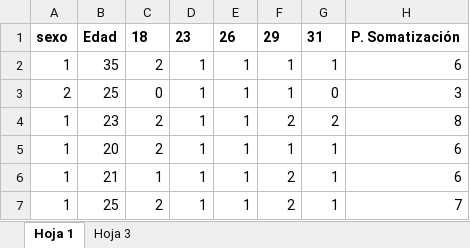
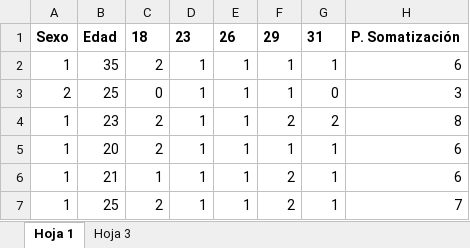
Before and after one commit to kristhyanlz/Predict_ECE_from_SA45, an Excel workbook: backend/SA 45 - Corrección.xlsx, sheet Hoja 1, drawn as a sheet; only a part is shown; values as stored, in another font and other column widths than the file's, no borders; charts and pictures and table styles not drawn; the diff names each change by its address in the sheet, - before the commit and + after, or states it on an @@ line.

```diff
--- a/backend/SA 45 - Corrección.xlsx (sheet Hoja 1)
+++ b/backend/SA 45 - Corrección.xlsx (sheet Hoja 1)
-A1: sexo
+A1: Sexo
```
Also changed, not shown: sheet Hoja 3, charts or pictures, 5 other files.
